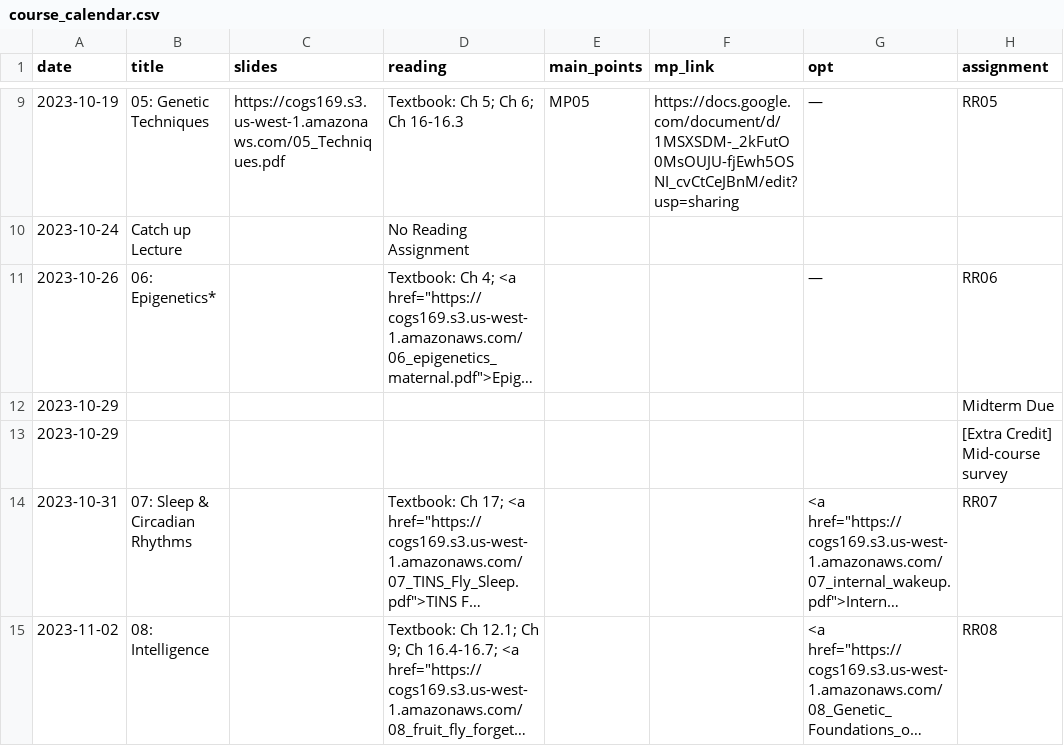
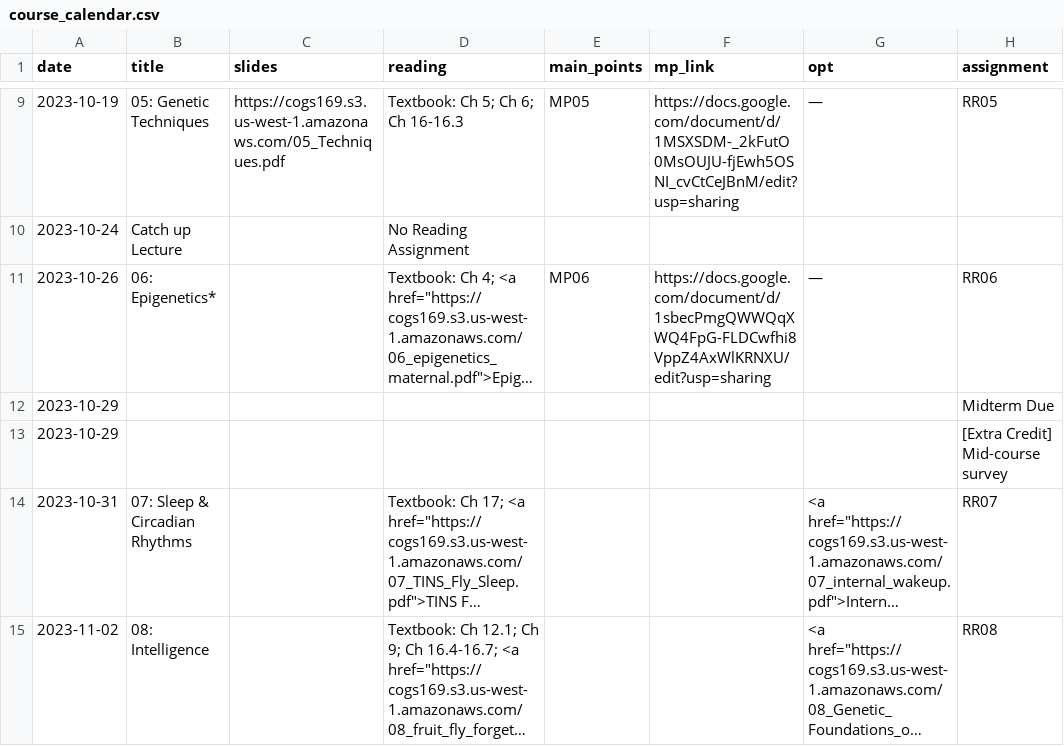
Before and after one commit to COGS169/cogs169, a CSV file: _data/fa23/course_calendar.csv, drawn as a sheet; only a part is shown, gaps mark what is left out; long unchanged cells end in …; the diff names each change by its address in the sheet, - before the commit and + after, or states it on an @@ line.

Commit message:
add MP06

```diff
--- a/_data/fa23/course_calendar.csv
+++ b/_data/fa23/course_calendar.csv
-E11 (main_points): (empty)
+E11 (main_points): MP06
-F11 (mp_link): (empty)
+F11 (mp_link): https://docs.google.com/document/d/1sbecPmgQWWQqXWQ4FpG-FLDCwfhi8VppZ4AxWlKRNXU/edit?usp=sharing
```
